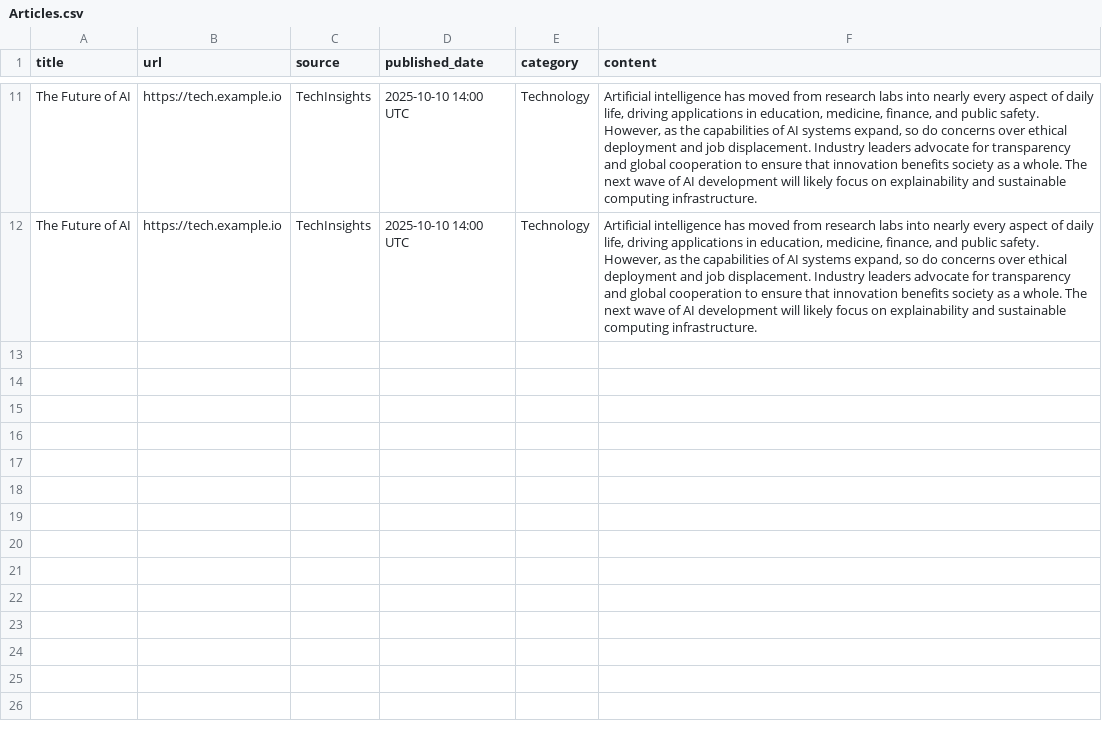
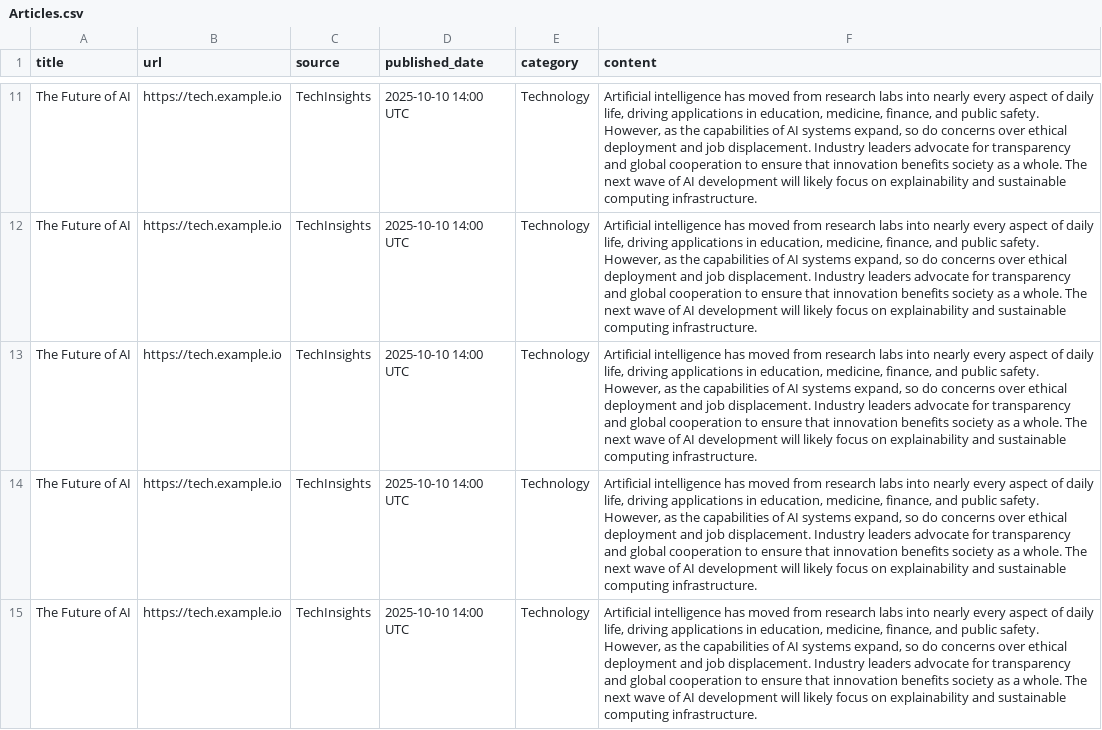
Before and after one commit to miriambenouaghrem/test_rep, a CSV file: Articles.csv, drawn as a sheet; only a part is shown, gaps mark what is left out.

Commit message:
Update Articles.csv

```diff
--- a/Articles.csv
+++ b/Articles.csv
@@ -12 +12,4 @@ The Future of AI,https://tech.example.io,TechInsights,2025-10-10 14:00 UTC,Techn
 The Future of AI,https://tech.example.io,TechInsights,2025-10-10 14:00 UTC,Technology,"Artificial intelligence has moved from research labs into nearly every aspect of daily life, driving applications in education, medicine, finance, and public safety. However, as the capabilities of AI systems expand, so do concerns over ethical deployment and job displacement. Industry leaders advocate for transparency and global cooperation to ensure that innovation benefits society as a whole. The next wave of AI development will likely focus on explainability and sustainable computing infrastructure."
+The Future of AI,https://tech.example.io,TechInsights,2025-10-10 14:00 UTC,Technology,"Artificial intelligence has moved from research labs into nearly every aspect of daily life, driving applications in education, medicine, finance, and public safety. However, as the capabilities of AI systems expand, so do concerns over ethical deployment and job displacement. Industry leaders advocate for transparency and global cooperation to ensure that innovation benefits society as a whole. The next wave of AI development will likely focus on explainability and sustainable computing infrastructure."
+The Future of AI,https://tech.example.io,TechInsights,2025-10-10 14:00 UTC,Technology,"Artificial intelligence has moved from research labs into nearly every aspect of daily life, driving applications in education, medicine, finance, and public safety. However, as the capabilities of AI systems expand, so do concerns over ethical deployment and job displacement. Industry leaders advocate for transparency and global cooperation to ensure that innovation benefits society as a whole. The next wave of AI development will likely focus on explainability and sustainable computing infrastructure."
+The Future of AI,https://tech.example.io,TechInsights,2025-10-10 14:00 UTC,Technology,"Artificial intelligence has moved from research labs into nearly every aspect of daily life, driving applications in education, medicine, finance, and public safety. However, as the capabilities of AI systems expand, so do concerns over ethical deployment and job displacement. Industry leaders advocate for transparency and global cooperation to ensure that innovation benefits society as a whole. The next wave of AI development will likely focus on explainability and sustainable computing infrastructure."
```
